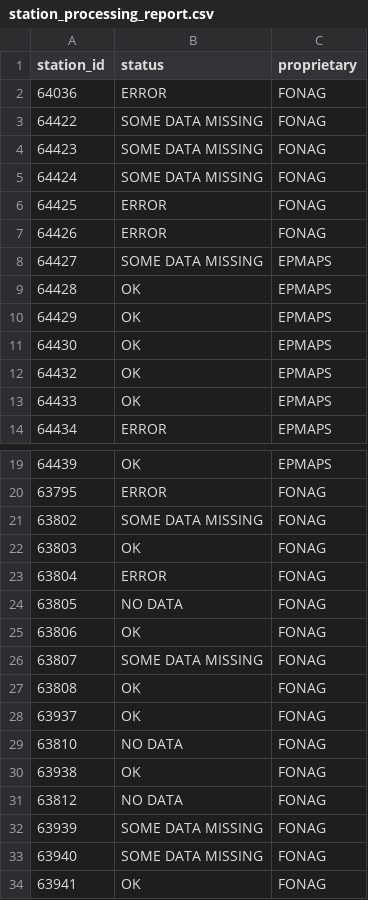
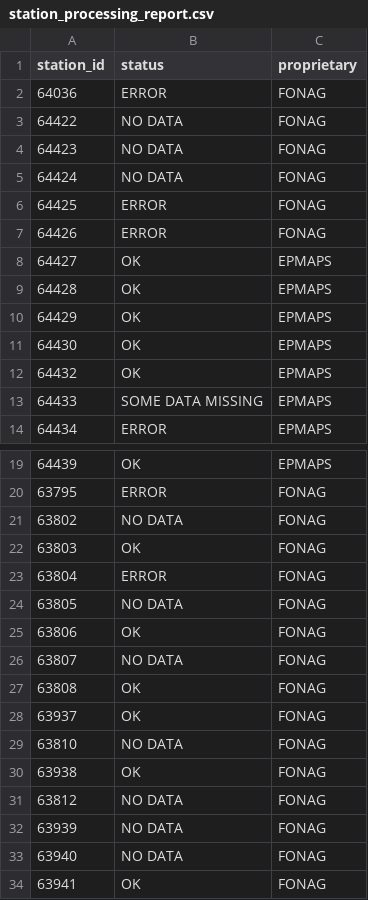
Before and after one commit to ccardenas93/EPMAPS, a CSV file: station_processing_report.csv, drawn as a sheet; only a part is shown, gaps mark what is left out; the diff covers the shown part only.

```diff
--- a/station_processing_report.csv
+++ b/station_processing_report.csv
@@ -2,8 +2,8 @@ station_id,status,proprietary
 64036,ERROR,FONAG
-64422,SOME DATA MISSING,FONAG
-64423,SOME DATA MISSING,FONAG
-64424,SOME DATA MISSING,FONAG
+64422,NO DATA,FONAG
+64423,NO DATA,FONAG
+64424,NO DATA,FONAG
 64425,ERROR,FONAG
 64426,ERROR,FONAG
-64427,SOME DATA MISSING,EPMAPS
+64427,OK,EPMAPS
 64428,OK,EPMAPS
@@ -12,3 +12,3 @@ station_id,status,proprietary
 64432,OK,EPMAPS
-64433,OK,EPMAPS
+64433,SOME DATA MISSING,EPMAPS
 64434,ERROR,EPMAPS
@@ -20,3 +20,3 @@ station_id,status,proprietary
 63795,ERROR,FONAG
-63802,SOME DATA MISSING,FONAG
+63802,NO DATA,FONAG
 63803,OK,FONAG
@@ -25,3 +25,3 @@ station_id,status,proprietary
 63806,OK,FONAG
-63807,SOME DATA MISSING,FONAG
+63807,NO DATA,FONAG
 63808,OK,FONAG
@@ -31,4 +31,4 @@ station_id,status,proprietary
 63812,NO DATA,FONAG
-63939,SOME DATA MISSING,FONAG
-63940,SOME DATA MISSING,FONAG
+63939,NO DATA,FONAG
+63940,NO DATA,FONAG
 63941,OK,FONAG
```
Also changed, not shown: 1 edited cell elsewhere in this file, all_stations_daily_rainfall.csv, all_stations_monthly_accumulation.csv, 8 other files.
